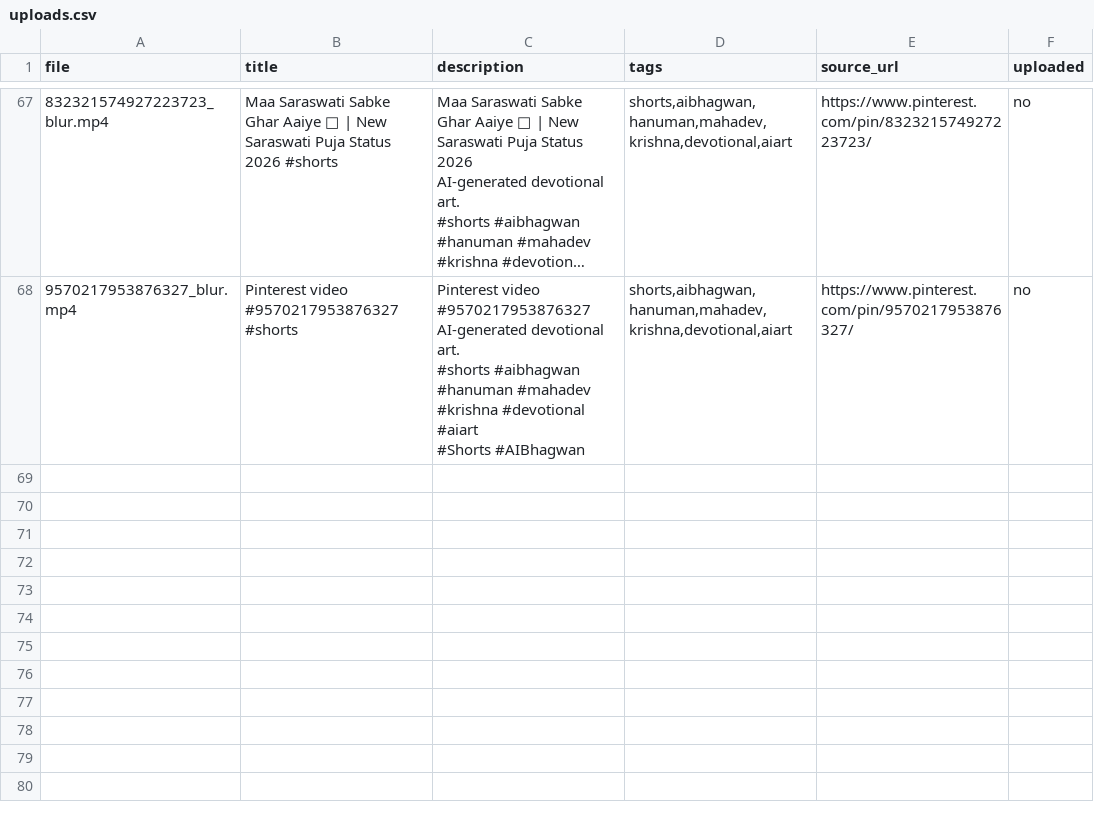
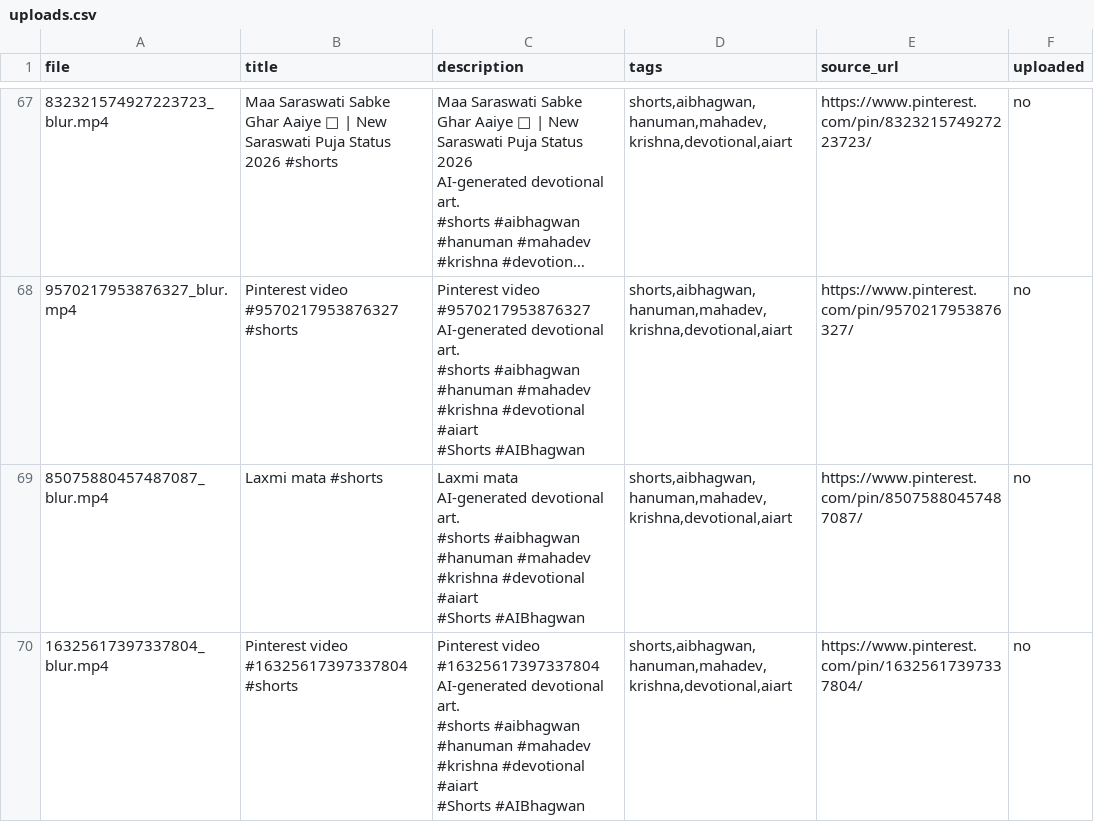
Before and after one commit to chetanJSPro/peace-reels-automation, a CSV file: pin2shorts/uploads.csv, drawn as a sheet; only a part is shown, gaps mark what is left out; long unchanged cells end in …; ↵ is a line break in a cell; the diff names each change by its address in the sheet, - before the commit and + after, or states it on an @@ line.

```diff
--- a/pin2shorts/uploads.csv
+++ b/pin2shorts/uploads.csv
+row 69: 85075880457487087_blur.mp4 | Laxmi mata #shorts | Laxmi mata ↵ AI-generated devotional art. ↵ #shorts #aibhagwan #hanuman #mahadev #krishna #devotional #aiart ↵ #Shorts #AIBhagwan | shorts,aibhagwan,hanuman,mahadev,krishna,devotional,aiart | https://www.pinterest.com/pin/85075880457487087/ | no
+row 70: 16325617397337804_blur.mp4 | Pinterest video #16325617397337804 #shorts | Pinterest video #16325617397337804 ↵ AI-generated devotional art. ↵ #shorts #aibhagwan #hanuman #mahadev #krishna #devotional #aiart ↵ #Shorts #AIBhagwan | shorts,aibhagwan,hanuman,mahadev,krishna,devotional,aiart | https://www.pinterest.com/pin/16325617397337804/ | no
```
Also changed, not shown: pin2shorts/manifest.csv, 2 other files.
